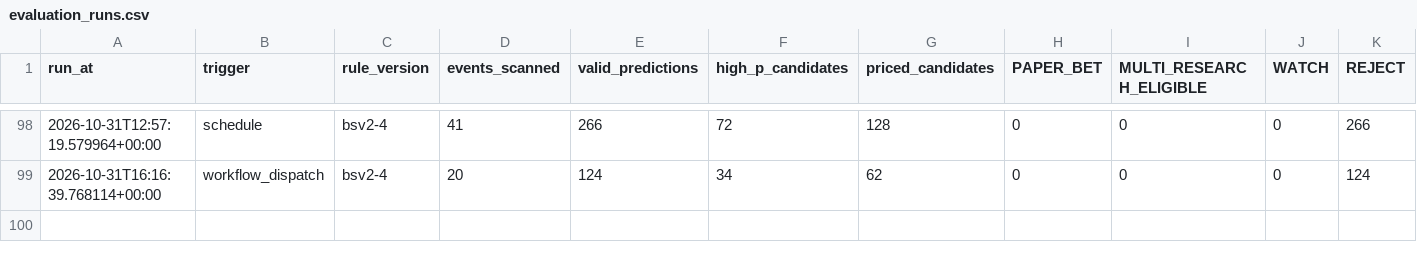
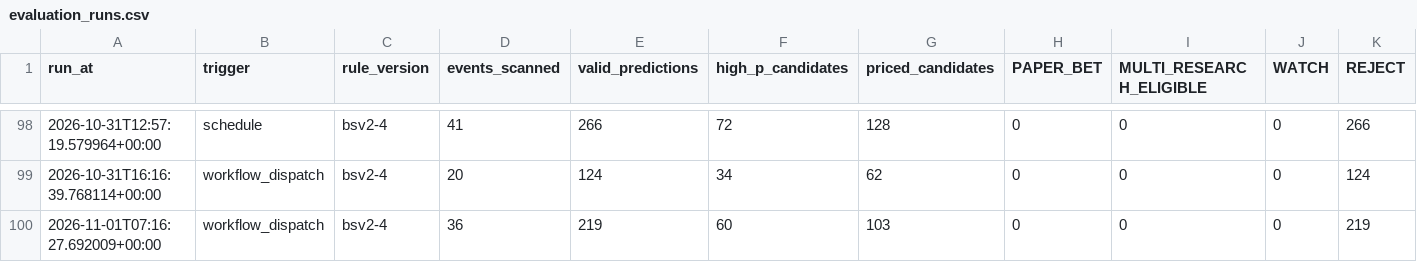
Before and after one commit to frazwil19-gif/prediction-markets-lab, a CSV file: paper_betting_v2/evaluation_runs.csv, drawn as a sheet; only a part is shown, gaps mark what is left out; rows hold the shown columns only; the diff names each change by its address in the sheet, - before the commit and + after, or states it on an @@ line.

```diff
--- a/paper_betting_v2/evaluation_runs.csv
+++ b/paper_betting_v2/evaluation_runs.csv
+row 100: 2026-11-01T07:16:27.692009+00:00 | workflow_dispatch | bsv2-4 | 36 | 219 | 60 | 103 | 0 | 0 | 0 | 219
```
Also changed, not shown: paper_ledger/paper_bets.csv, status/credit_ledger.csv, 28 other files.
